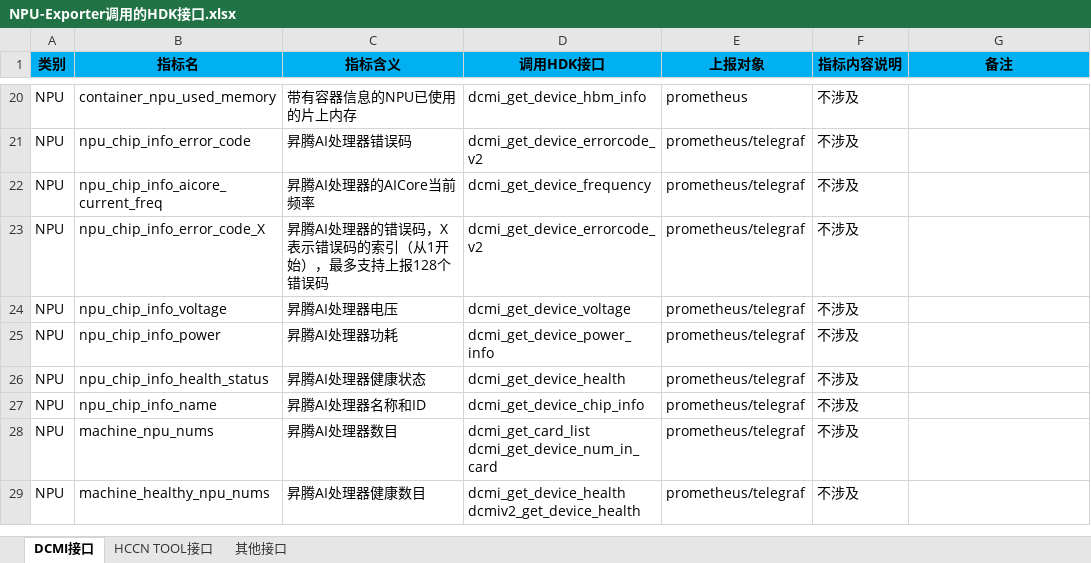
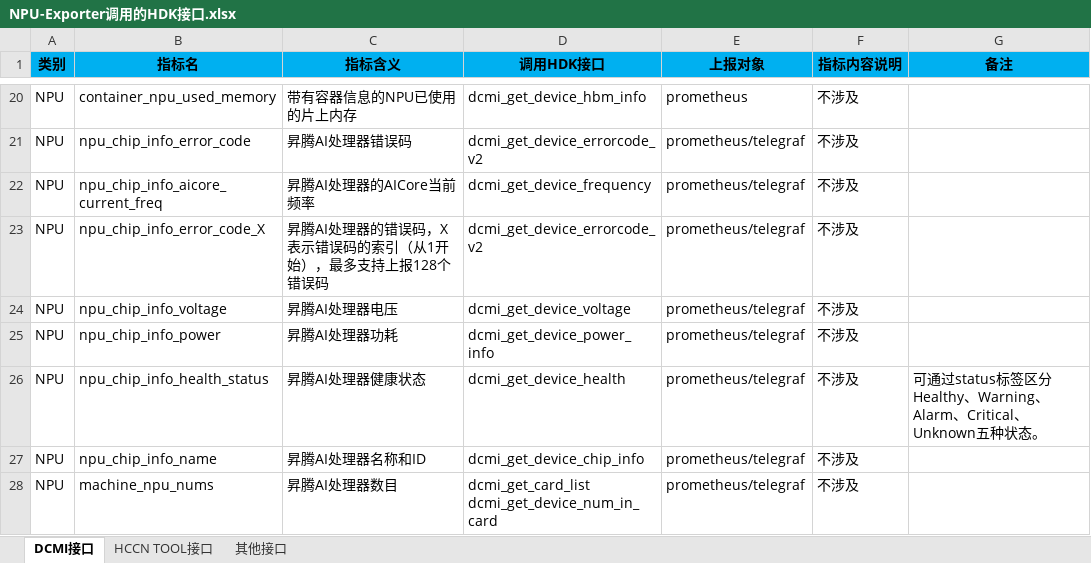
Before and after one commit to Ascend/mind-cluster, an Excel workbook: docs/zh/resource/NPU-Exporter调用的HDK接口.xlsx, sheet DCMI接口, drawn as a sheet; only a part is shown, gaps mark what is left out; the shorter side is filled out with more unchanged rows; values as stored, in another font and other column widths than the file's, no borders; the diff names each change by its address in the sheet, - before the commit and + after, or states it on an @@ line.

```diff
--- a/docs/zh/resource/NPU-Exporter调用的HDK接口.xlsx (sheet DCMI接口)
+++ b/docs/zh/resource/NPU-Exporter调用的HDK接口.xlsx (sheet DCMI接口)
-G26 (备注): (empty)
+G26 (备注): 可通过status标签区分Healthy、Warning、Alarm、Critical、Unknown五种状态。
```
Also changed, not shown: docs/zh/resource/数据信息说明.xlsx, 10 other files.
